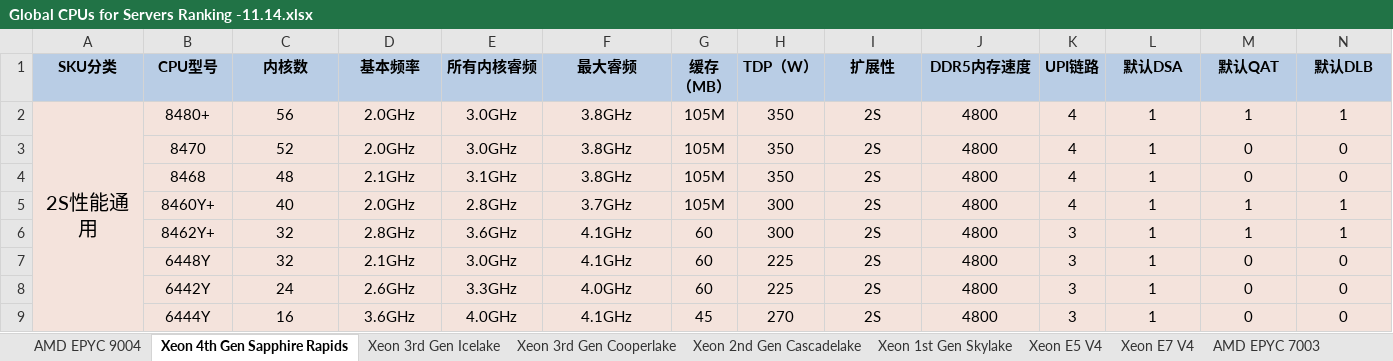
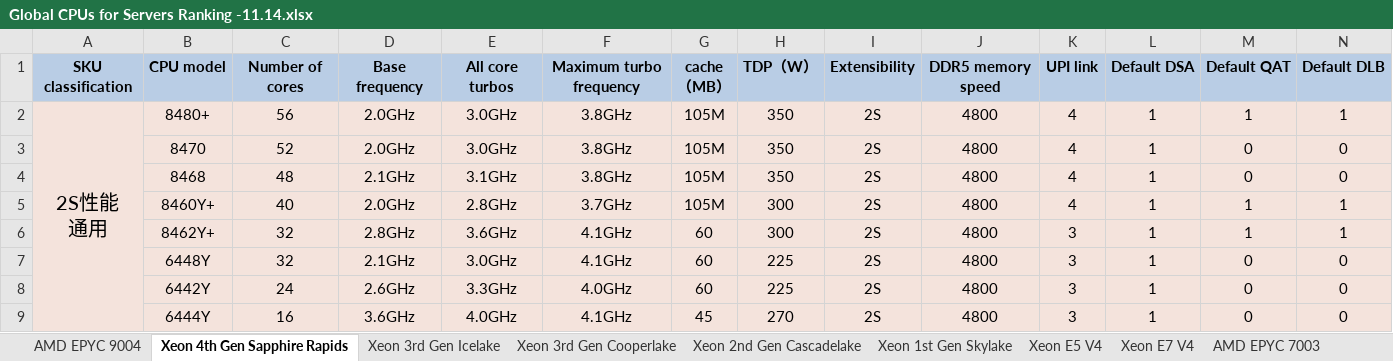
Before and after one commit to azataiot/Dell_Tower, an Excel workbook: Global CPUs for Servers Ranking -11.14.xlsx, sheet Xeon 4th Gen Sapphire Rapids, drawn as a sheet; only a part is shown; values as stored, in another font and other column widths than the file's, no borders; charts and pictures not drawn; removed rows and columns are numbered as before the commit, all else as after; rows hold the shown columns only; ↵ is a line break in a cell; the diff names each change by its address in the sheet, - before the commit and + after, or states it on an @@ line.

```diff
--- a/Global CPUs for Servers Ranking -11.14.xlsx (sheet Xeon 4th Gen Sapphire Rapids)
+++ b/Global CPUs for Servers Ranking -11.14.xlsx (sheet Xeon 4th Gen Sapphire Rapids)
-row 1: SKU分类 | CPU型号 | 内核数 | 基本频率 | 所有内核睿频 | 最大睿频 | 缓存 ↵ （MB） | TDP（W） | 扩展性 | DDR5内存速度 | UPI链路 | 默认DSA | 默认QAT | 默认DLB
+row 1: SKU classification | CPU model | Number of cores | Base frequency | All core turbos | Maximum turbo frequency | cache ↵ （MB） | TDP（W） | Extensibility | DDR5 memory speed | UPI link | Default DSA | Default QAT | Default DLB
-A2: 2S性能通用
+A2: 2S性能 ↵ 通用
```
Also changed, not shown: 14 other files.
